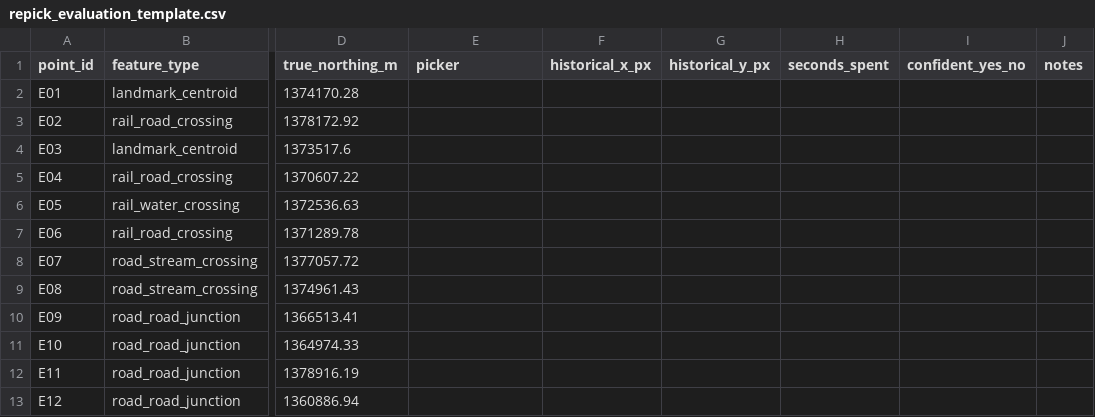
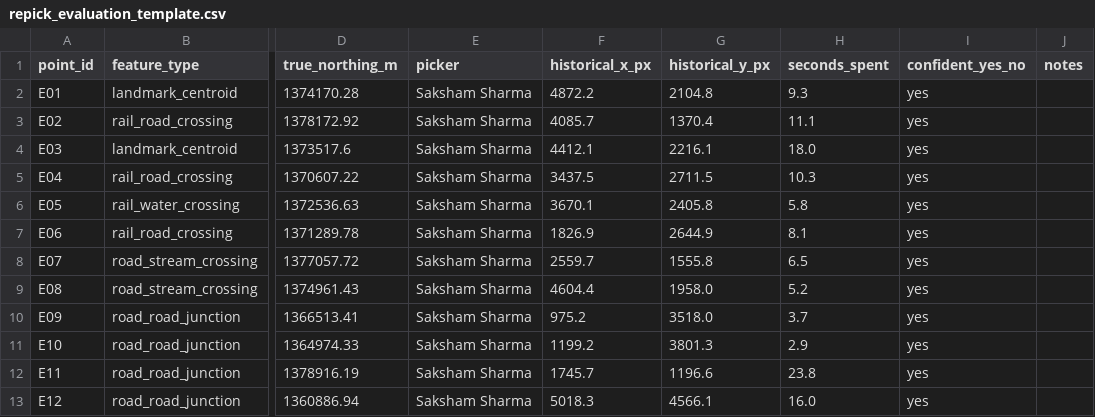
Before and after one commit to 1sakshm/MapAlign, a CSV file: gcp/repick_kit_evaluation/repick_evaluation_template.csv, drawn as a sheet; only a part is shown, gaps mark what is left out; the diff names each change by its address in the sheet, - before the commit and + after, or states it on an @@ line.

```diff
--- a/gcp/repick_kit_evaluation/repick_evaluation_template.csv
+++ b/gcp/repick_kit_evaluation/repick_evaluation_template.csv
-E2:E13 (picker): (empty)
+E2:E13 (picker): Saksham Sharma
-F2 (historical_x_px): (empty)
+F2 (historical_x_px): 4872.2
-G2 (historical_y_px): (empty)
+G2 (historical_y_px): 2104.8
-H2 (seconds_spent): (empty)
+H2 (seconds_spent): 9.3
-I2:I13 (confident_yes_no): (empty)
+I2:I13 (confident_yes_no): yes
-F3 (historical_x_px): (empty)
+F3 (historical_x_px): 4085.7
-G3 (historical_y_px): (empty)
+G3 (historical_y_px): 1370.4
-H3 (seconds_spent): (empty)
+H3 (seconds_spent): 11.1
-F4 (historical_x_px): (empty)
+F4 (historical_x_px): 4412.1
-G4 (historical_y_px): (empty)
+G4 (historical_y_px): 2216.1
-H4 (seconds_spent): (empty)
+H4 (seconds_spent): 18.0
-F5 (historical_x_px): (empty)
+F5 (historical_x_px): 3437.5
-G5 (historical_y_px): (empty)
+G5 (historical_y_px): 2711.5
-H5 (seconds_spent): (empty)
+H5 (seconds_spent): 10.3
-F6 (historical_x_px): (empty)
+F6 (historical_x_px): 3670.1
-G6 (historical_y_px): (empty)
+G6 (historical_y_px): 2405.8
-H6 (seconds_spent): (empty)
+H6 (seconds_spent): 5.8
-F7 (historical_x_px): (empty)
+F7 (historical_x_px): 1826.9
-G7 (historical_y_px): (empty)
+G7 (historical_y_px): 2644.9
-H7 (seconds_spent): (empty)
+H7 (seconds_spent): 8.1
-F8 (historical_x_px): (empty)
+F8 (historical_x_px): 2559.7
-G8 (historical_y_px): (empty)
+G8 (historical_y_px): 1555.8
-H8 (seconds_spent): (empty)
+H8 (seconds_spent): 6.5
-F9 (historical_x_px): (empty)
+F9 (historical_x_px): 4604.4
-G9 (historical_y_px): (empty)
+G9 (historical_y_px): 1958.0
-H9 (seconds_spent): (empty)
+H9 (seconds_spent): 5.2
-F10 (historical_x_px): (empty)
+F10 (historical_x_px): 975.2
-G10 (historical_y_px): (empty)
+G10 (historical_y_px): 3518.0
-H10 (seconds_spent): (empty)
+H10 (seconds_spent): 3.7
-F11 (historical_x_px): (empty)
+F11 (historical_x_px): 1199.2
-G11 (historical_y_px): (empty)
+G11 (historical_y_px): 3801.3
-H11 (seconds_spent): (empty)
+H11 (seconds_spent): 2.9
-F12 (historical_x_px): (empty)
+F12 (historical_x_px): 1745.7
-G12 (historical_y_px): (empty)
+G12 (historical_y_px): 1196.6
-H12 (seconds_spent): (empty)
+H12 (seconds_spent): 23.8
-F13 (historical_x_px): (empty)
+F13 (historical_x_px): 5018.3
-G13 (historical_y_px): (empty)
+G13 (historical_y_px): 4566.1
-H13 (seconds_spent): (empty)
+H13 (seconds_spent): 16.0
```
Also changed, not shown: gcp/repick_kit_extra/repick_extra_template.csv, gcp/repick_kit_fitting/repick_fitting_template.csv, 23 other files.
